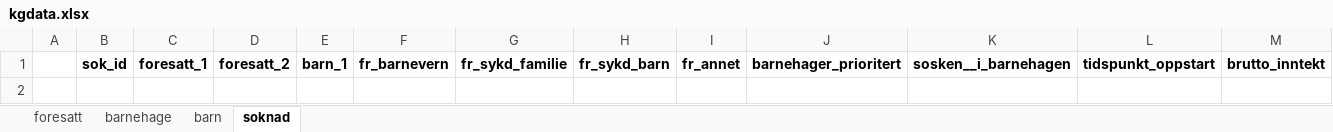
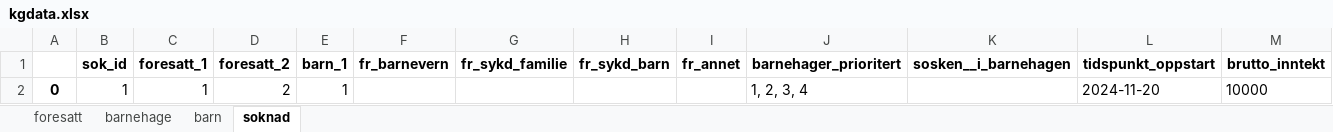
Before and after one commit to Gorilla-Mode/Oblig5-G3B, an Excel workbook: barnehage/kgdata.xlsx, sheet soknad, drawn as a sheet; values as stored, in another font and other column widths than the file's, no borders; the diff names each change by its address in the sheet, - before the commit and + after, or states it on an @@ line.

```diff
--- a/barnehage/kgdata.xlsx (sheet soknad)
+++ b/barnehage/kgdata.xlsx (sheet soknad)
+row 2: 0 | 1 | 1 | 2 | 1 |  |  |  |  | 1, 2, 3, 4 |  | 2024-11-20 | 10000
```
Also changed, not shown: sheet foresatt, sheet barn, 3 other files.
